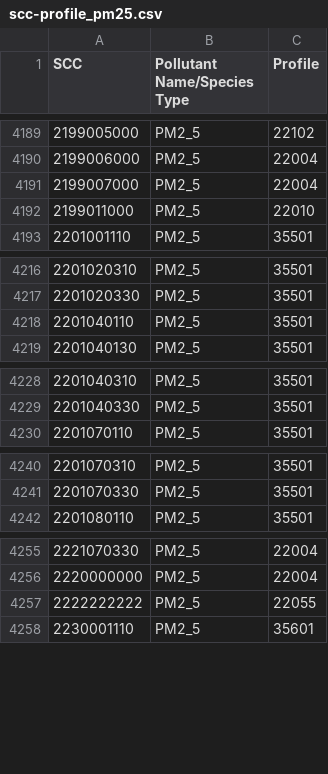
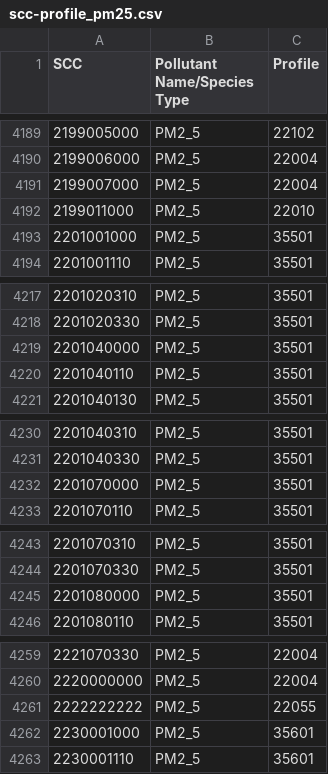
Before and after one commit to JoseAgustin/Emiss_bajio, a CSV file: 09_pm25spec/scc-profile_pm25.csv, drawn as a sheet; only a part is shown, gaps mark what is left out; the diff covers the shown part only; the diff names each change by its address in the sheet, - before the commit and + after, or states it on an @@ line.

```diff
--- a/09_pm25spec/scc-profile_pm25.csv
+++ b/09_pm25spec/scc-profile_pm25.csv
+row 4193: 2201001000 | PM2_5 | 35501
+row 4219: 2201040000 | PM2_5 | 35501
+row 4232: 2201070000 | PM2_5 | 35501
+row 4245: 2201080000 | PM2_5 | 35501
+row 4262: 2230001000 | PM2_5 | 35601
```
Also changed, not shown: 2 added rows elsewhere in this file, 1 other file.
